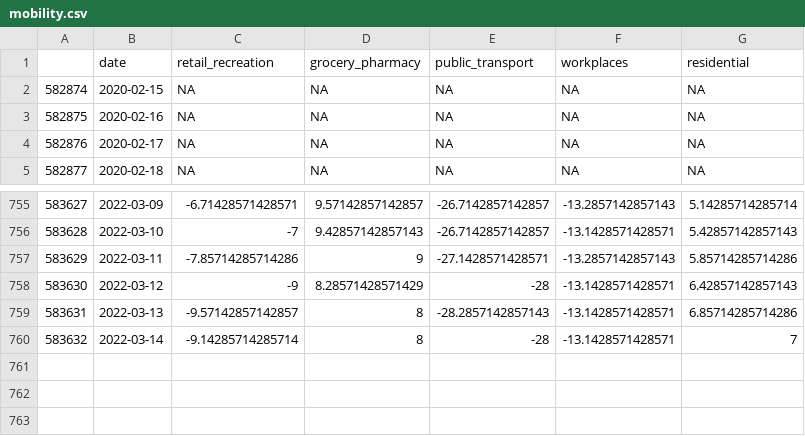
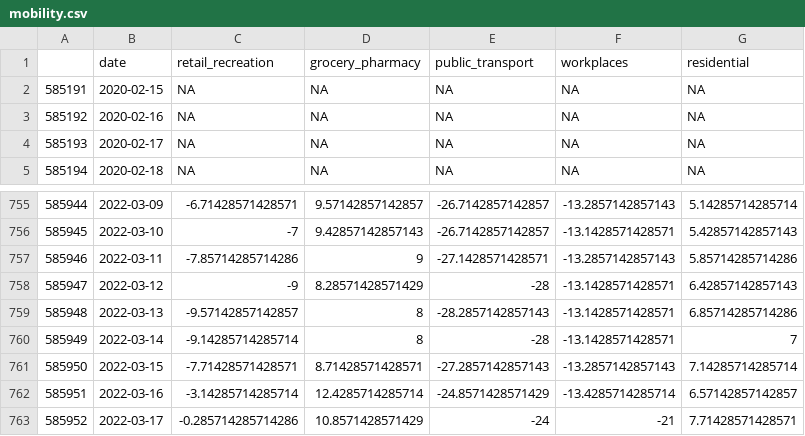
Before and after one commit to eamswe/dashtest, a CSV file: mobility.csv, drawn as a sheet; only a part is shown, gaps mark what is left out; the diff names each change by its address in the sheet, - before the commit and + after, or states it on an @@ line.

Commit message:
data updated!

```diff
--- a/mobility.csv
+++ b/mobility.csv
@@ column A renumbered between rows 2 and 760 @@
+row 761: 585950 | 2022-03-15 | -7.71428571428571 | 8.71428571428571 | -27.2857142857143 | -13.2857142857143 | 7.14285714285714
+row 762: 585951 | 2022-03-16 | -3.14285714285714 | 12.4285714285714 | -24.8571428571429 | -13.4285714285714 | 6.57142857142857
+row 763: 585952 | 2022-03-17 | -0.285714285714286 | 10.8571428571429 | -24 | -21 | 7.71428571428571
```
